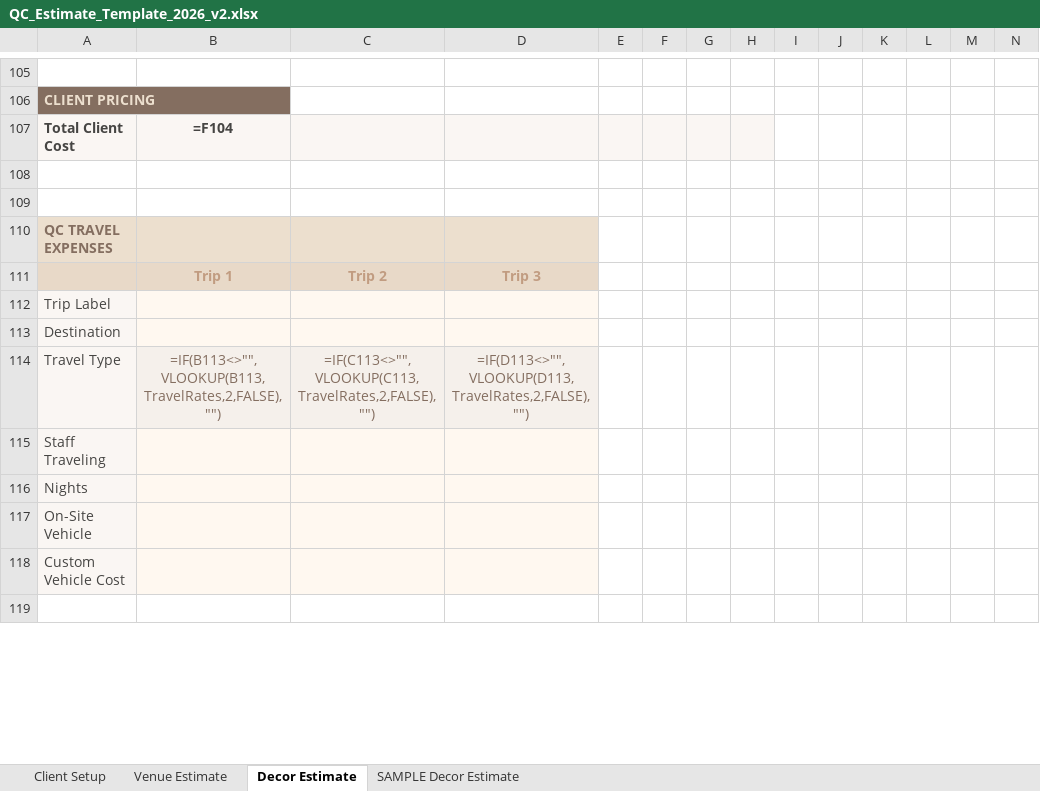
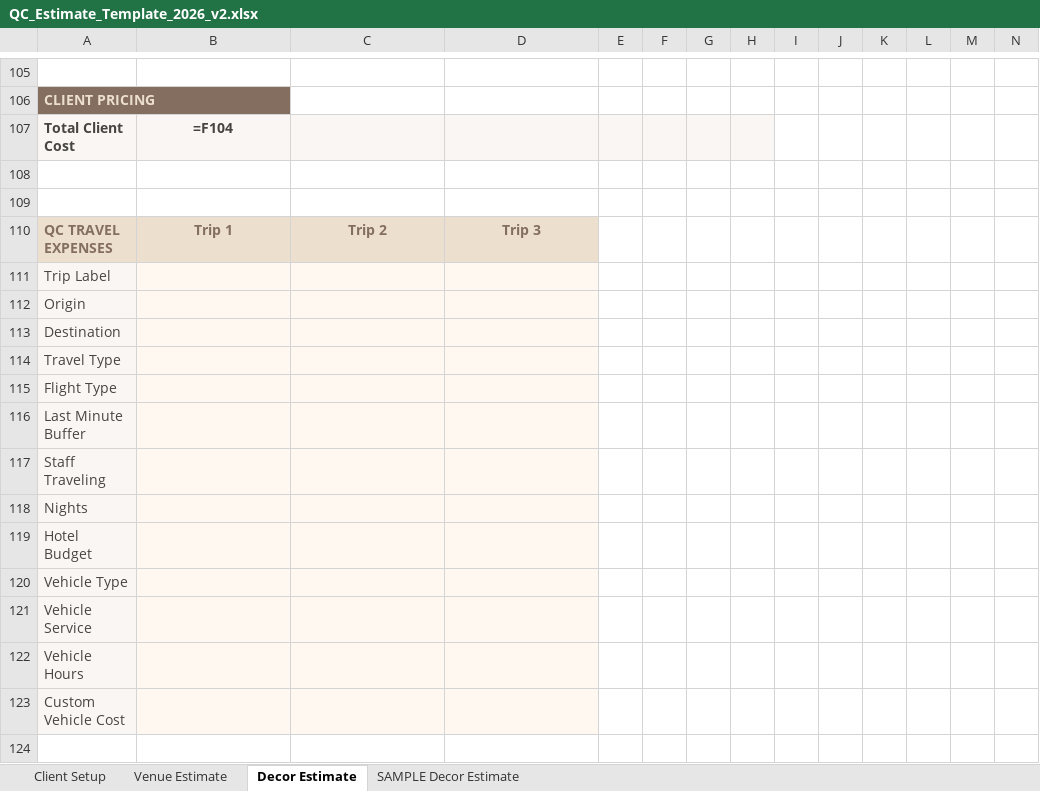
Before and after one commit to qceventdesign/2026-pricing-strategy, an Excel workbook: 2026-pricing-strategy/docs/templates/QC_Estimate_Template_2026_v2.xlsx, sheet Decor Estimate, drawn as a sheet; only a part is shown, gaps mark what is left out; values as stored, in another font and other column widths than the file's, no borders; formulas without a stored value are shown as written; removed rows and columns are numbered as before the commit, all else as after; the diff covers the shown part only; the diff names each change by its address in the sheet, - before the commit and + after, or states it on an @@ line.

```diff
--- a/2026-pricing-strategy/docs/templates/QC_Estimate_Template_2026_v2.xlsx (sheet Decor Estimate)
+++ b/2026-pricing-strategy/docs/templates/QC_Estimate_Template_2026_v2.xlsx (sheet Decor Estimate)
-row 110: QC TRAVEL EXPENSES
-A110: (empty)
+A110: QC TRAVEL EXPENSES
-B110:D110 text colour: #C19C81
+B110:D110 text colour: #846E60
+row 112: Origin
-row 114: Travel Type | =IF(B113<>"",VLOOKUP(B113,TravelRates,2,FALSE),"") | =IF(C113<>"",VLOOKUP(C113,TravelRates,2,FALSE),"") | =IF(D113<>"",VLOOKUP(D113,TravelRates,2,FALSE),"")
+row 114: Travel Type
+row 115: Flight Type
+row 116: Last Minute Buffer
-A119: On-Site Vehicle
+A119: Hotel Budget
+row 120: Vehicle Type
+row 121: Vehicle Service
+row 122: Vehicle Hours
```
Also changed, not shown: 1 added row, 24 edited cells and cell formats elsewhere in this sheet, sheet Client Setup, sheet SAMPLE Decor Estimate, sheet Venue Estimate, 4 other files.
